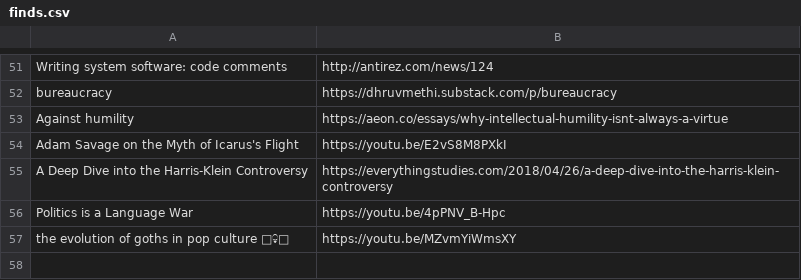
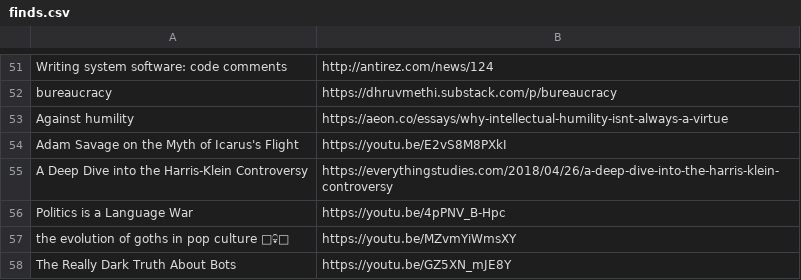
Before and after one commit to Cynosure-North/Website, a CSV file: content/finds/finds.csv, drawn as a sheet; only a part is shown, gaps mark what is left out; the diff names each change by its address in the sheet, - before the commit and + after, or states it on an @@ line.

Commit message:
new find: The Really Dark Truth About Bots

```diff
--- a/content/finds/finds.csv
+++ b/content/finds/finds.csv
+row 58: The Really Dark Truth About Bots | https://youtu.be/GZ5XN_mJE8Y
```
